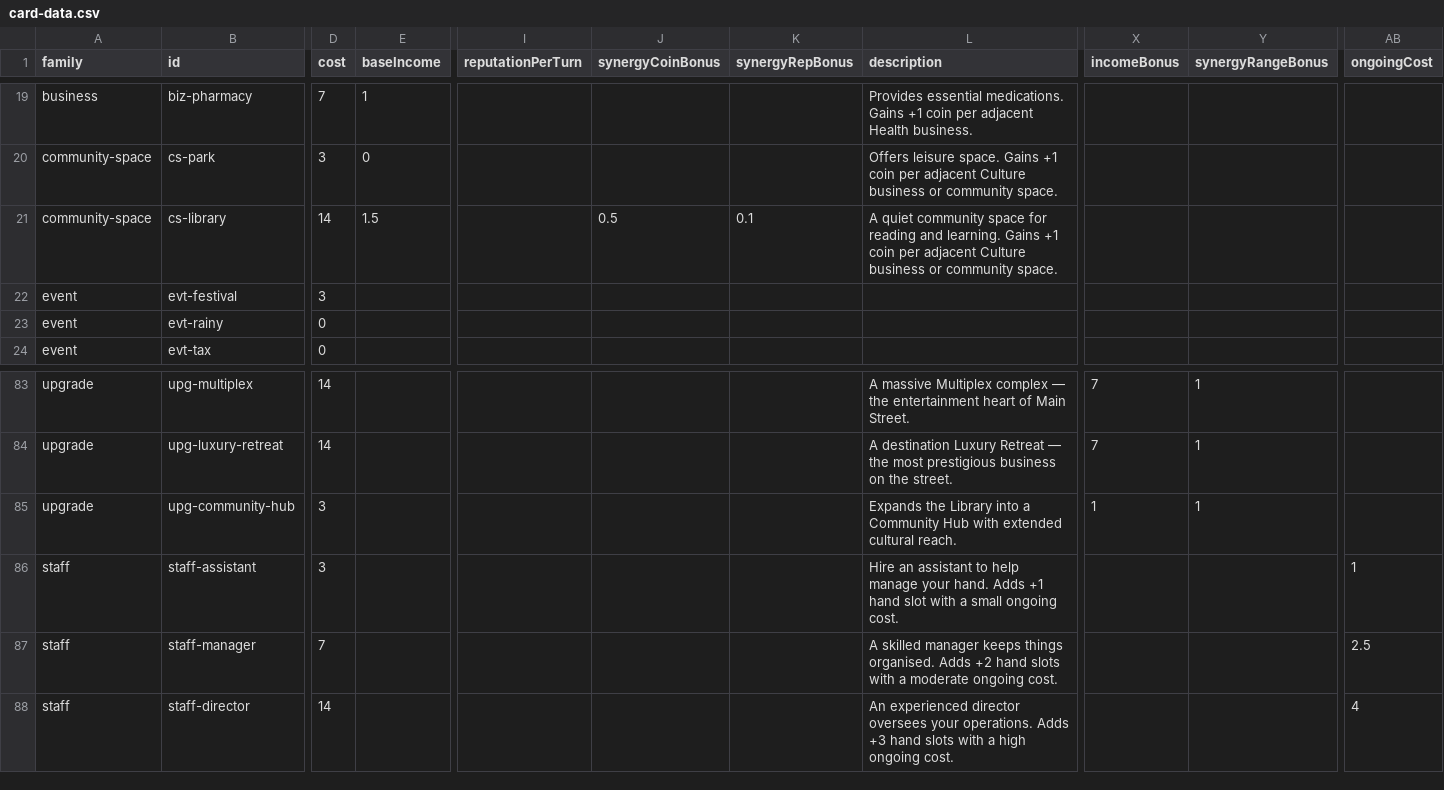
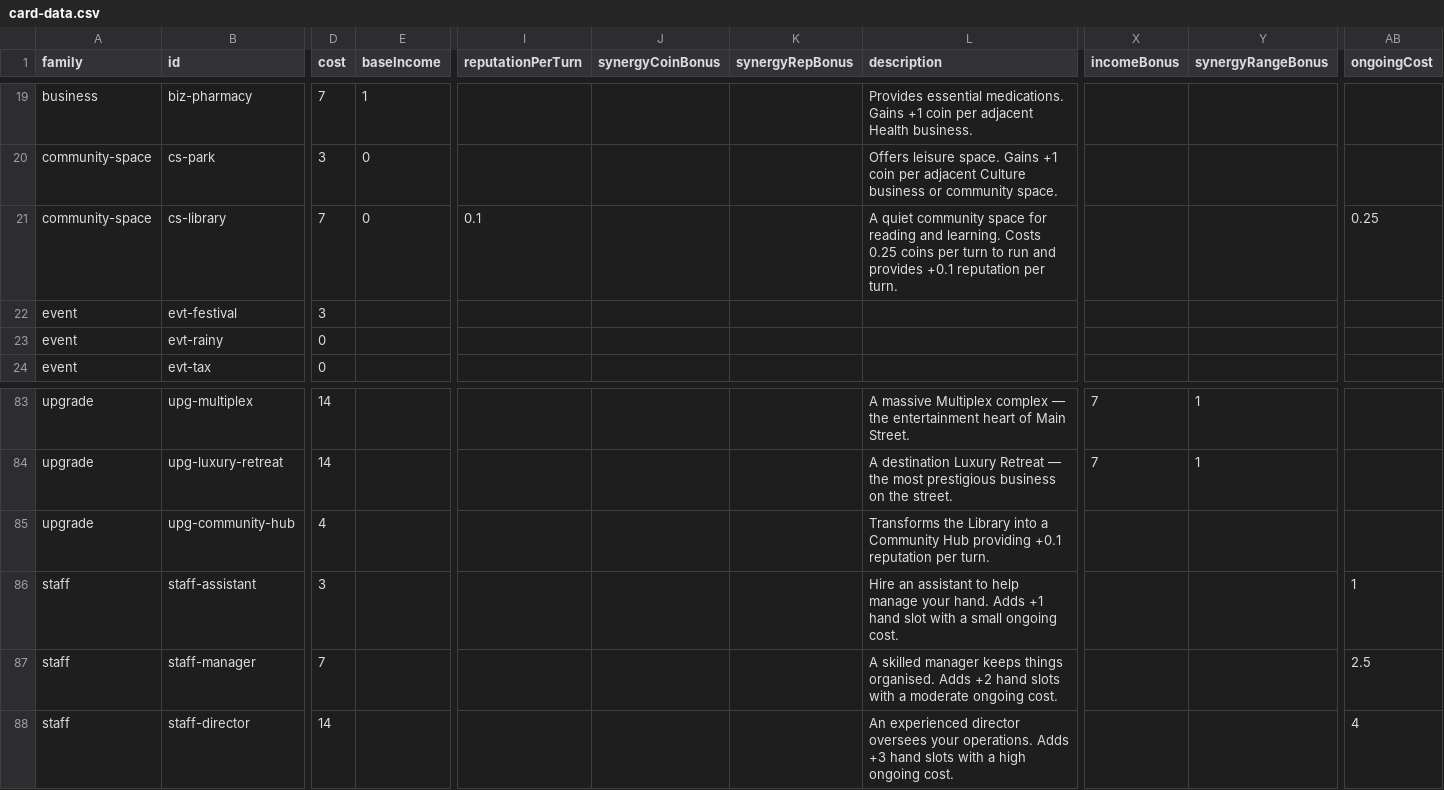
Before and after one commit to TheWizardsCode/Tableau-Card-Engine, a CSV file: example-games/main-street/card-data.csv, drawn as a sheet; only a part is shown, gaps mark what is left out; the diff covers the shown part only; the diff names each change by its address in the sheet, - before the commit and + after, or states it on an @@ line.

Commit message:
feat(main-street): rebalance Library as reputation asset with ongoing cost
Library (cs-library) is repurposed from a weak income card into a
culture investment: no income, 0.25 coins/turn ongoing cost, +0.1
reputation/turn, synergy-neutral, cost 7. The Community Hub upgrade
(upg-community-hub) now grants +0.1 reputation/turn instead of
income/range bonuses, cost 4.

Engine: CommunitySpaceCard gains ongoingCost (interface, CSV parsing,
makeCommunitySpace default); the income phase deducts community-space
ongoing costs alongside staff costs (clamped at 0 coins, logged);
legacy saves get ongoingCost=0 migration.

UI: community-space tooltip shows an Ongoing cost line; runtime SVG
generator shows -X/turn on the card face; static SVGs + checksum
regenerated for the new data.

Docs: card-catalog, core-rules-and-mechanics (community-space anatomy +
ongoing-cost rule), balancing-methodology (Special Case note).

Tests: updated community-space types/tooltip tests, new
community-space-ongoing-cost.test.ts (deduction, clamp, upgrade).

Closes CG-0MRXYGM9B006I3PE (children F1-F5:
CG-0MS9HJTE4009LQE1 CG-0MS9HJ6AL0087DPB CG-0MS9HJ8SU008MJQQ
CG-0MS9HJBJH0059GRK CG-0MS9HJEL9000DX67)

```diff
--- a/example-games/main-street/card-data.csv
+++ b/example-games/main-street/card-data.csv
-D21 (cost): 14
+D21 (cost): 7
-E21 (baseIncome): 1.5
+E21 (baseIncome): 0
-I21 (reputationPerTurn): (empty)
+I21 (reputationPerTurn): 0.1
-J21 (synergyCoinBonus): 0.5
+J21 (synergyCoinBonus): (empty)
-K21 (synergyRepBonus): 0.1
+K21 (synergyRepBonus): (empty)
-L21 (description): …and learning. Gains +1 coin per adjacent Culture business or community space.
+L21 (description): …and learning. Costs 0.25 coins per turn to run and provides +0.1 reputation per turn.
-AB21 (ongoingCost): (empty)
+AB21 (ongoingCost): 0.25
-D85 (cost): 3
+D85 (cost): 4
-L85 (description): Expands the Library into a Community Hub with extended cultural reach.
+L85 (description): Transforms the Library into a Community Hub providing +0.1 reputation per turn.
-X85 (incomeBonus): 1
+X85 (incomeBonus): (empty)
-Y85 (synergyRangeBonus): 1
+Y85 (synergyRangeBonus): (empty)
```
Also changed, not shown: 1 edited cell elsewhere in this file, 18 other files.
